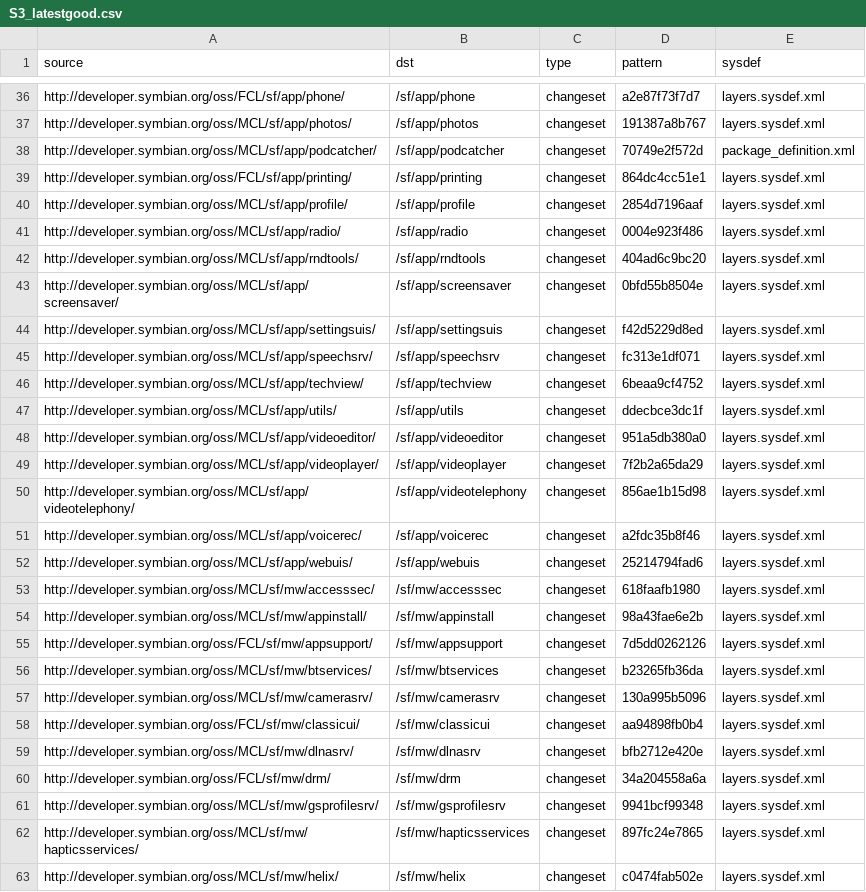
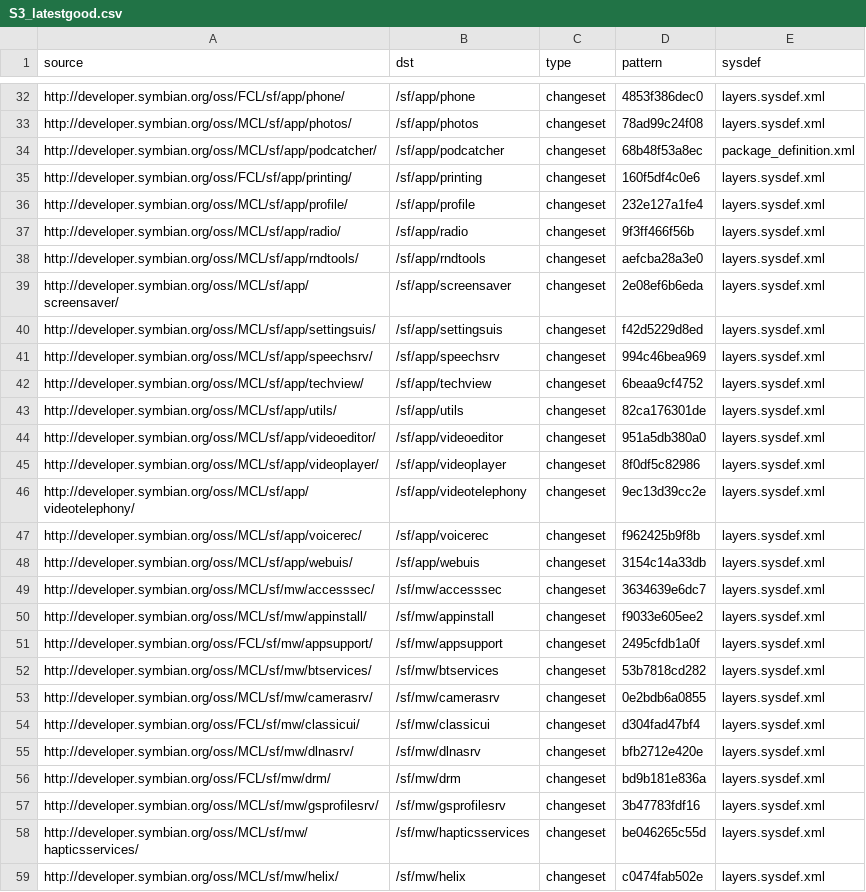
Before and after one commit to fedor4ever/buildmanifest, a CSV file: S3_latestgood.csv, drawn as a sheet; only a part is shown, gaps mark what is left out; addresses are those after the commit; the diff covers the shown part only; the diff names each change by its address in the sheet, - before the commit and + after, or states it on an @@ line.

```diff
--- a/S3_latestgood.csv
+++ b/S3_latestgood.csv
-D32 (pattern): a2e87f73f7d7
+D32 (pattern): 4853f386dec0
-D33 (pattern): 191387a8b767
+D33 (pattern): 78ad99c24f08
-D34 (pattern): 70749e2f572d
+D34 (pattern): 68b48f53a8ec
-D35 (pattern): 864dc4cc51e1
+D35 (pattern): 160f5df4c0e6
-D36 (pattern): 2854d7196aaf
+D36 (pattern): 232e127a1fe4
-D37 (pattern): 0004e923f486
+D37 (pattern): 9f3ff466f56b
-D38 (pattern): 404ad6c9bc20
+D38 (pattern): aefcba28a3e0
-D39 (pattern): 0bfd55b8504e
+D39 (pattern): 2e08ef6b6eda
-D41 (pattern): fc313e1df071
+D41 (pattern): 994c46bea969
-D43 (pattern): ddecbce3dc1f
+D43 (pattern): 82ca176301de
-D45 (pattern): 7f2b2a65da29
+D45 (pattern): 8f0df5c82986
-D46 (pattern): 856ae1b15d98
+D46 (pattern): 9ec13d39cc2e
-D47 (pattern): a2fdc35b8f46
+D47 (pattern): f962425b9f8b
-D48 (pattern): 25214794fad6
+D48 (pattern): 3154c14a33db
-D49 (pattern): 618faafb1980
+D49 (pattern): 3634639e6dc7
-D50 (pattern): 98a43fae6e2b
+D50 (pattern): f9033e605ee2
-D51 (pattern): 7d5dd0262126
+D51 (pattern): 2495cfdb1a0f
-D52 (pattern): b23265fb36da
+D52 (pattern): 53b7818cd282
-D53 (pattern): 130a995b5096
+D53 (pattern): 0e2bdb6a0855
-D54 (pattern): aa94898fb0b4
+D54 (pattern): d304fad47bf4
-D56 (pattern): 34a204558a6a
+D56 (pattern): bd9b181e836a
-D57 (pattern): 9941bcf99348
+D57 (pattern): 3b47783fdf16
-D58 (pattern): 897fc24e7865
+D58 (pattern): be046265c55d
```
Also changed, not shown: 5 removed rows and 76 edited cells elsewhere in this file.
